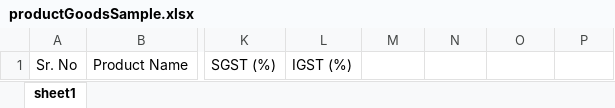
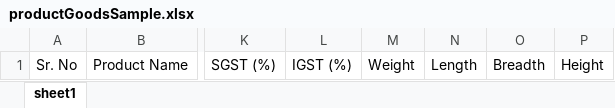
Before and after one commit to Seemant9118/hues-frontend-dev, an Excel workbook: public/productGoodsSample.xlsx, sheet sheet1, drawn as a sheet; only a part is shown, gaps mark what is left out; values as stored, in another font and other column widths than the file's, no borders; the diff names each change by its address in the sheet, - before the commit and + after, or states it on an @@ line.

Commit message:
new sample file added for goods and sample

```diff
--- a/public/productGoodsSample.xlsx (sheet sheet1)
+++ b/public/productGoodsSample.xlsx (sheet sheet1)
-M1: (empty)
+M1: Weight
-N1: (empty)
+N1: Length
-O1: (empty)
+O1: Breadth
-P1: (empty)
+P1: Height
```
Also changed, not shown: public/serviceSampleFile.xlsx.
